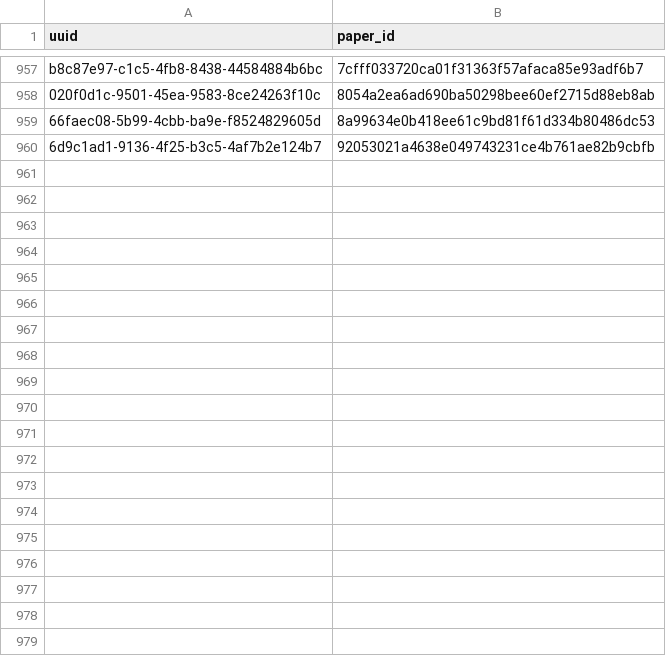
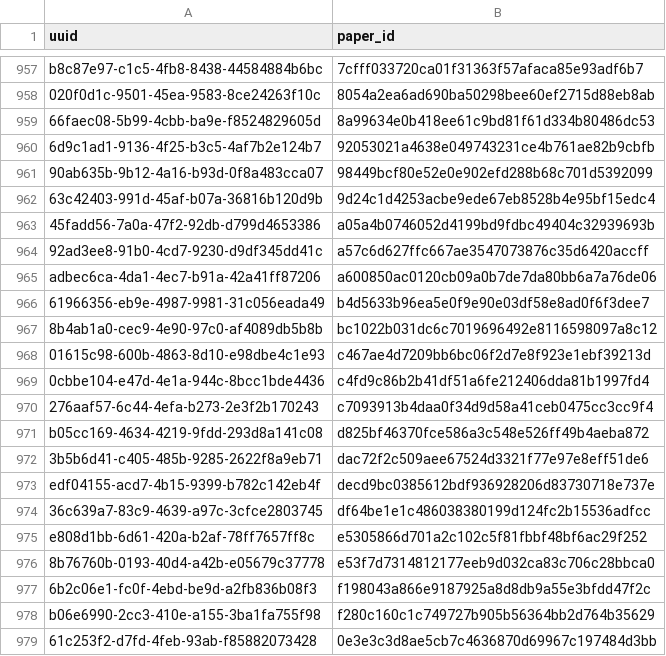
Before and after one commit to dev-SR/research-paper-downloader-pdf, a CSV file: data/info/processed.csv, drawn as a sheet; only a part is shown, gaps mark what is left out.

Commit message:
5 papers downloaded

```diff
--- a/data/info/processed.csv
+++ b/data/info/processed.csv
@@ -960 +960,20 @@ b8c87e97-c1c5-4fb8-8438-44584884b6bc,7cfff033720ca01f31363f57afaca85e93adf6b7
 6d9c1ad1-9136-4f25-b3c5-4af7b2e124b7,92053021a4638e049743231ce4b761ae82b9cbfb
+90ab635b-9b12-4a16-b93d-0f8a483cca07,98449bcf80e52e0e902efd288b68c701d5392099
+63c42403-991d-45af-b07a-36816b120d9b,9d24c1d4253acbe9ede67eb8528b4e95bf15edc4
+45fadd56-7a0a-47f2-92db-d799d4653386,a05a4b0746052d4199bd9fdbc49404c32939693b
+92ad3ee8-91b0-4cd7-9230-d9df345dd41c,a57c6d627ffc667ae3547073876c35d6420accff
+adbec6ca-4da1-4ec7-b91a-42a41ff87206,a600850ac0120cb09a0b7de7da80bb6a7a76de06
+61966356-eb9e-4987-9981-31c056eada49,b4d5633b96ea5e0f9e90e03df58e8ad0f6f3dee7
+8b4ab1a0-cec9-4e90-97c0-af4089db5b8b,bc1022b031dc6c7019696492e8116598097a8c12
+01615c98-600b-4863-8d10-e98dbe4c1e93,c467ae4d7209bb6bc06f2d7e8f923e1ebf39213d
+0cbbe104-e47d-4e1a-944c-8bcc1bde4436,c4fd9c86b2b41df51a6fe212406dda81b1997fd4
+276aaf57-6c44-4efa-b273-2e3f2b170243,c7093913b4daa0f34d9d58a41ceb0475cc3cc9f4
+b05cc169-4634-4219-9fdd-293d8a141c08,d825bf46370fce586a3c548e526ff49b4aeba872
+3b5b6d41-c405-485b-9285-2622f8a9eb71,dac72f2c509aee67524d3321f77e97e8eff51de6
+edf04155-acd7-4b15-9399-b782c142eb4f,decd9bc0385612bdf936928206d83730718e737e
+36c639a7-83c9-4639-a97c-3cfce2803745,df64be1e1c486038380199d124fc2b15536adfcc
+e808d1bb-6d61-420a-b2af-78ff7657ff8c,e5305866d701a2c102c5f81fbbf48bf6ac29f252
+8b76760b-0193-40d4-a42b-e05679c37778,e53f7d7314812177eeb9d032ca83c706c28bbca0
+6b2c06e1-fc0f-4ebd-be9d-a2fb836b08f3,f198043a866e9187925a8d8db9a55e3bfdd47f2c
+b06e6990-2cc3-410e-a155-3ba1fa755f98,f280c160c1c749727b905b56364bb2d764b35629
+61c253f2-d7fd-4feb-93ab-f85882073428,0e3e3c3d8ae5cb7c4636870d69967c197484d3bb
```
Also changed, not shown: data/info/done.csv, data/info/not_found.csv, 1 other file.
